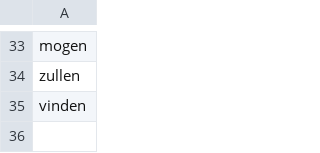
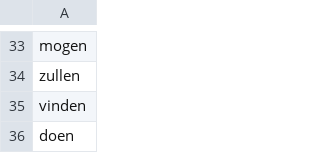
Before and after one commit to MichielCM/jargon, a CSV file: jargon/src/main/resources/aux-verbs.csv, drawn as a sheet; only a part is shown, gaps mark what is left out; the diff names each change by its address in the sheet, - before the commit and + after, or states it on an @@ line.

```diff
--- a/jargon/src/main/resources/aux-verbs.csv
+++ b/jargon/src/main/resources/aux-verbs.csv
+row 36: doen
```
Also changed, not shown: jargon/src/main/resources/unabbreviation.csv, 33 other files.
